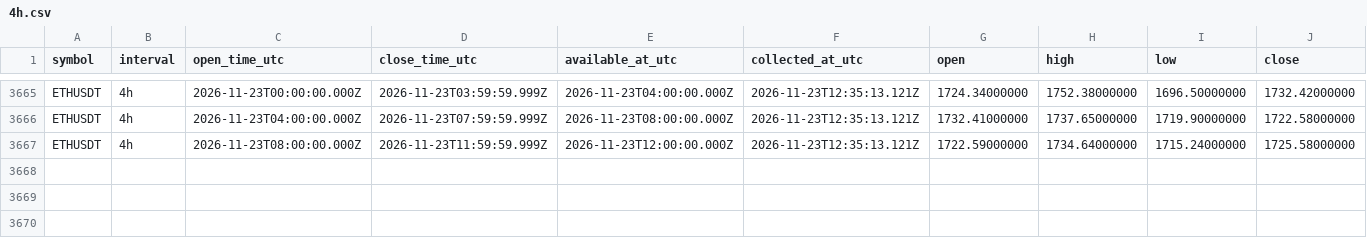
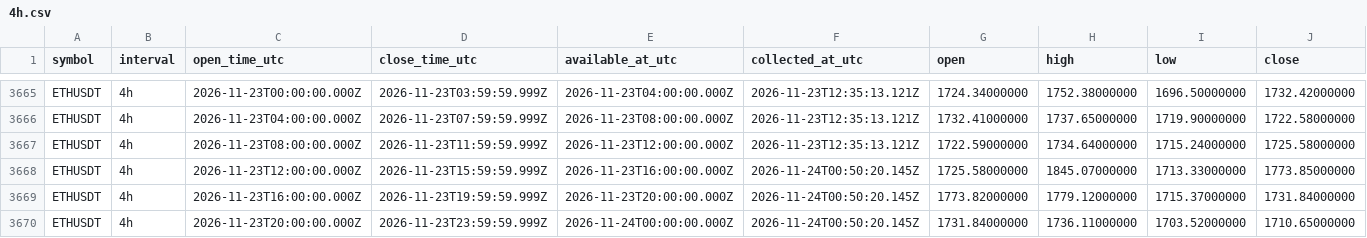
Before and after one commit to Tontsa128/-ai-trading-pro, a CSV file: historical-data/binance/ETHUSDT/4h.csv, drawn as a sheet; only a part is shown, gaps mark what is left out; rows hold the shown columns only; the diff names each change by its address in the sheet, - before the commit and + after, or states it on an @@ line.

```diff
--- a/historical-data/binance/ETHUSDT/4h.csv
+++ b/historical-data/binance/ETHUSDT/4h.csv
+row 3668: ETHUSDT | 4h | 2026-11-23T12:00:00.000Z | 2026-11-23T15:59:59.999Z | 2026-11-23T16:00:00.000Z | 2026-11-24T00:50:20.145Z | 1725.58000000 | 1845.07000000 | 1713.33000000 | 1773.85000000
+row 3669: ETHUSDT | 4h | 2026-11-23T16:00:00.000Z | 2026-11-23T19:59:59.999Z | 2026-11-23T20:00:00.000Z | 2026-11-24T00:50:20.145Z | 1773.82000000 | 1779.12000000 | 1715.37000000 | 1731.84000000
+row 3670: ETHUSDT | 4h | 2026-11-23T20:00:00.000Z | 2026-11-23T23:59:59.999Z | 2026-11-24T00:00:00.000Z | 2026-11-24T00:50:20.145Z | 1731.84000000 | 1736.11000000 | 1703.52000000 | 1710.65000000
```
Also changed, not shown: historical-data/binance/BNBUSDT/4h.csv, historical-data/binance/BTCUSDT/4h.csv, 18 other files.
